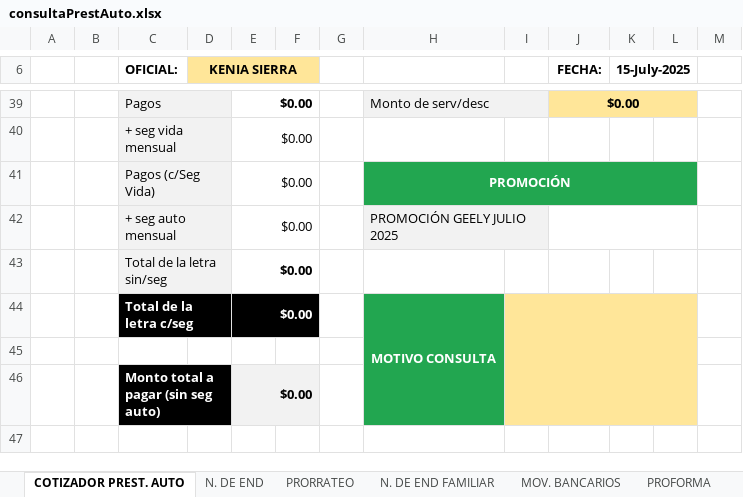
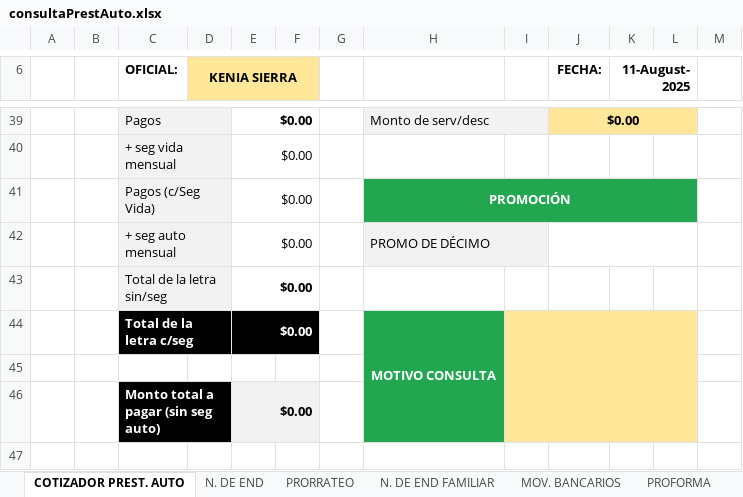
Before and after one commit to AndresRdrgz/PACIFICO, an Excel workbook: static/insumos/consultaPrestAuto.xlsx, sheet COTIZADOR PREST. AUTO, drawn as a sheet; only a part is shown, gaps mark what is left out; values as stored, in another font and other column widths than the file's, no borders; charts and pictures and conditional formats not drawn; the diff names each change by its address in the sheet, - before the commit and + after, or states it on an @@ line.

Commit message:
xlsx promo decimo

```diff
--- a/static/insumos/consultaPrestAuto.xlsx (sheet COTIZADOR PREST. AUTO)
+++ b/static/insumos/consultaPrestAuto.xlsx (sheet COTIZADOR PREST. AUTO)
-K6: 15-July-2025
+K6: 11-August-2025
-H42: PROMOCIÓN GEELY JULIO 2025
+H42: PROMO DE DÉCIMO
```
Also changed, not shown: sheet PROFORMA, staticfiles/consultaPrestAuto.xlsx, staticfiles/insumos/consultaPrestAuto.xlsx.
